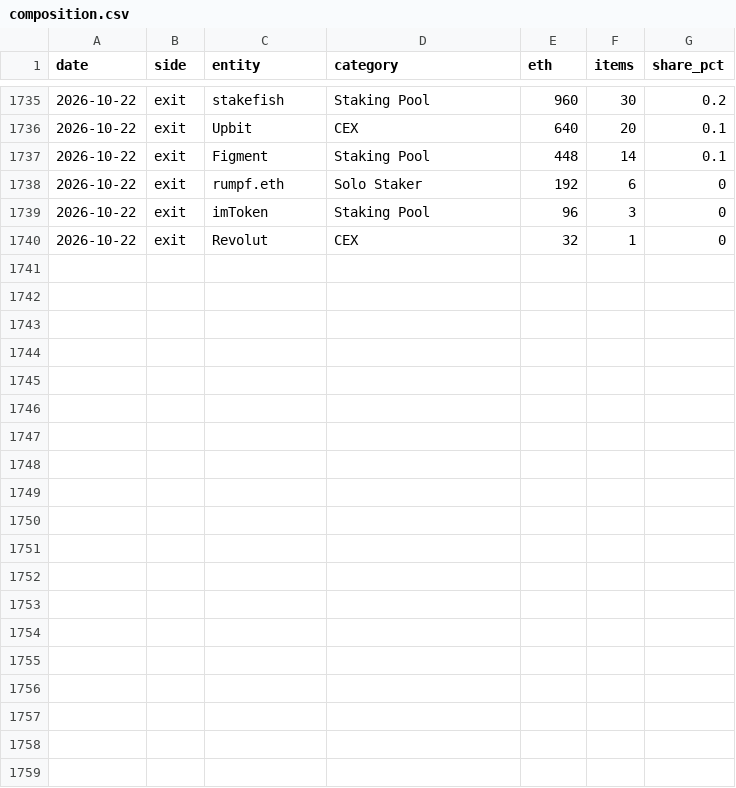
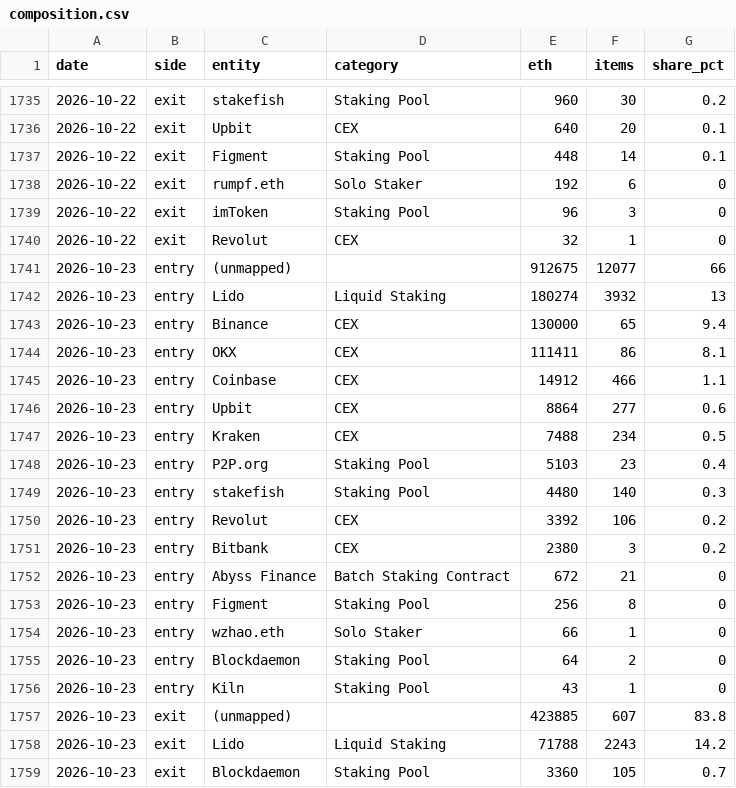
Before and after one commit to jeremyanichols/exit-watch-site, a CSV file: data/composition.csv, drawn as a sheet; only a part is shown, gaps mark what is left out; the diff covers the shown part only.

```diff
--- a/data/composition.csv
+++ b/data/composition.csv
@@ -1740 +1740,20 @@ date,side,entity,category,eth,items,share_pct
 2026-10-22,exit,Revolut,CEX,32,1,0
+2026-10-23,entry,(unmapped),,912675,12077,66
+2026-10-23,entry,Lido,Liquid Staking,180274,3932,13
+2026-10-23,entry,Binance,CEX,130000,65,9.4
+2026-10-23,entry,OKX,CEX,111411,86,8.1
+2026-10-23,entry,Coinbase,CEX,14912,466,1.1
+2026-10-23,entry,Upbit,CEX,8864,277,0.6
+2026-10-23,entry,Kraken,CEX,7488,234,0.5
+2026-10-23,entry,P2P.org,Staking Pool,5103,23,0.4
+2026-10-23,entry,stakefish,Staking Pool,4480,140,0.3
+2026-10-23,entry,Revolut,CEX,3392,106,0.2
+2026-10-23,entry,Bitbank,CEX,2380,3,0.2
+2026-10-23,entry,Abyss Finance,Batch Staking Contract,672,21,0
+2026-10-23,entry,Figment,Staking Pool,256,8,0
+2026-10-23,entry,wzhao.eth,Solo Staker,66,1,0
+2026-10-23,entry,Blockdaemon,Staking Pool,64,2,0
+2026-10-23,entry,Kiln,Staking Pool,43,1,0
+2026-10-23,exit,(unmapped),,423885,607,83.8
+2026-10-23,exit,Lido,Liquid Staking,71788,2243,14.2
+2026-10-23,exit,Blockdaemon,Staking Pool,3360,105,0.7
```
Also changed, not shown: 9 added rows elsewhere in this file, data/queue_days.csv, 4 other files.
